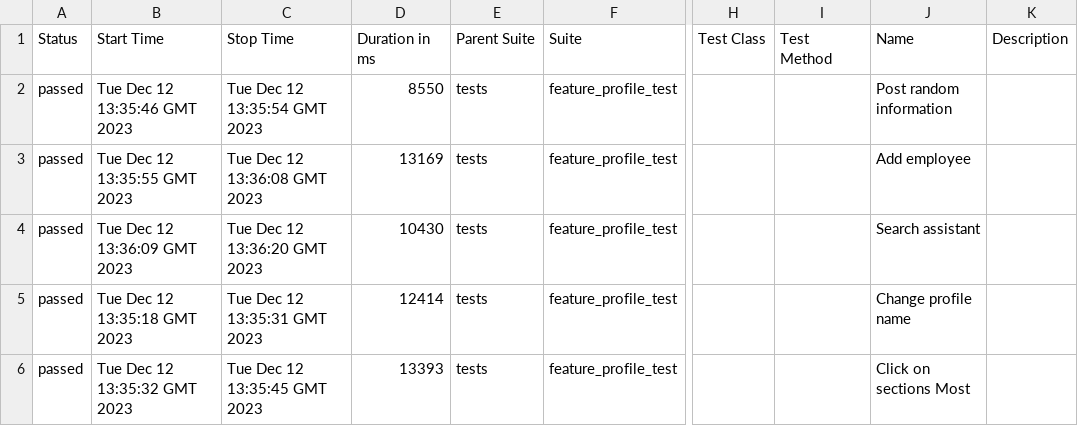
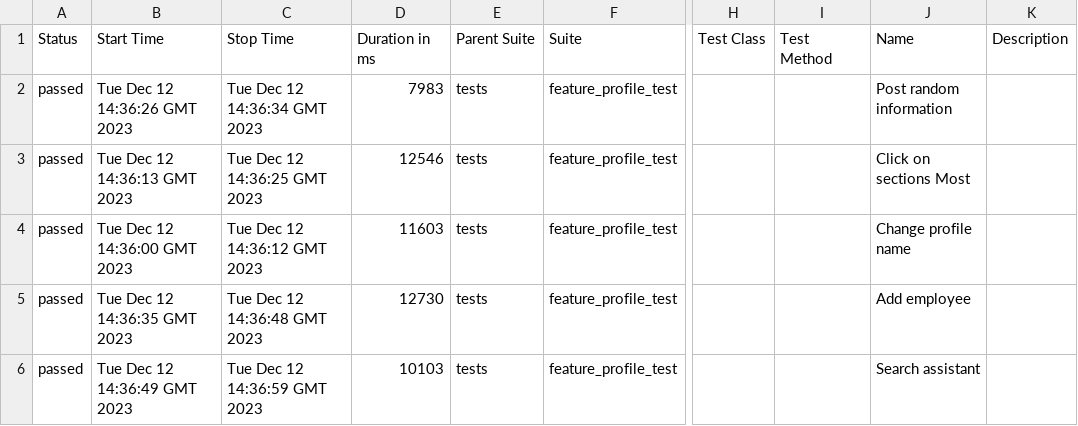
Before and after one commit to Roman1599/petrov-main, a CSV file: data/suites.csv, drawn as a sheet; only a part is shown, gaps mark what is left out; the diff names each change by its address in the sheet, - before the commit and + after, or states it on an @@ line.

```diff
--- a/data/suites.csv
+++ b/data/suites.csv
-B2 (Start Time): Tue Dec 12 13:35:46 GMT 2023
+B2 (Start Time): Tue Dec 12 14:36:26 GMT 2023
-C2 (Stop Time): Tue Dec 12 13:35:54 GMT 2023
+C2 (Stop Time): Tue Dec 12 14:36:34 GMT 2023
-D2 (Duration in ms): 8550
+D2 (Duration in ms): 7983
-B3 (Start Time): Tue Dec 12 13:35:55 GMT 2023
+B3 (Start Time): Tue Dec 12 14:36:13 GMT 2023
-C3 (Stop Time): Tue Dec 12 13:36:08 GMT 2023
+C3 (Stop Time): Tue Dec 12 14:36:25 GMT 2023
-D3 (Duration in ms): 13169
+D3 (Duration in ms): 12546
-J3 (Name): Add employee
+J3 (Name): Click on sections Most
-B4 (Start Time): Tue Dec 12 13:36:09 GMT 2023
+B4 (Start Time): Tue Dec 12 14:36:00 GMT 2023
-C4 (Stop Time): Tue Dec 12 13:36:20 GMT 2023
+C4 (Stop Time): Tue Dec 12 14:36:12 GMT 2023
-D4 (Duration in ms): 10430
+D4 (Duration in ms): 11603
-J4 (Name): Search assistant
+J4 (Name): Change profile name
-B5 (Start Time): Tue Dec 12 13:35:18 GMT 2023
+B5 (Start Time): Tue Dec 12 14:36:35 GMT 2023
-C5 (Stop Time): Tue Dec 12 13:35:31 GMT 2023
+C5 (Stop Time): Tue Dec 12 14:36:48 GMT 2023
-D5 (Duration in ms): 12414
+D5 (Duration in ms): 12730
-J5 (Name): Change profile name
+J5 (Name): Add employee
-B6 (Start Time): Tue Dec 12 13:35:32 GMT 2023
+B6 (Start Time): Tue Dec 12 14:36:49 GMT 2023
-C6 (Stop Time): Tue Dec 12 13:35:45 GMT 2023
+C6 (Stop Time): Tue Dec 12 14:36:59 GMT 2023
-D6 (Duration in ms): 13393
+D6 (Duration in ms): 10103
-J6 (Name): Click on sections Most
+J6 (Name): Search assistant
```
Also changed, not shown: 36 other files.
